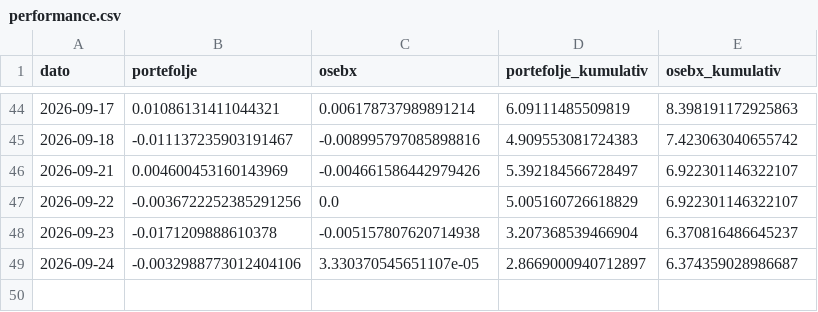
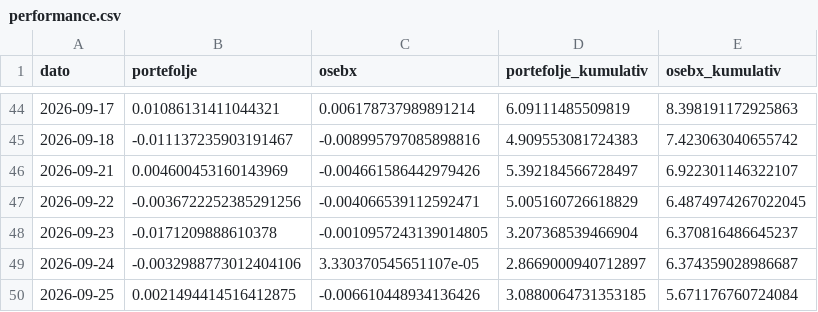
Before and after one commit to b-hand-cpu/modellportefolje, a CSV file: data/performance.csv, drawn as a sheet; only a part is shown, gaps mark what is left out.

```diff
--- a/data/performance.csv
+++ b/data/performance.csv
@@ -46,4 +46,5 @@ dato,portefolje,osebx,portefolje_kumulativ,osebx_kumulativ
 2026-09-21,0.004600453160143969,-0.004661586442979426,5.392184566728497,6.922301146322107
-2026-09-22,-0.0036722252385291256,0.0,5.005160726618829,6.922301146322107
-2026-09-23,-0.0171209888610378,-0.005157807620714938,3.207368539466904,6.370816486645237
+2026-09-22,-0.0036722252385291256,-0.004066539112592471,5.005160726618829,6.4874974267022045
+2026-09-23,-0.0171209888610378,-0.0010957243139014805,3.207368539466904,6.370816486645237
 2026-09-24,-0.0032988773012404106,3.330370545651107e-05,2.8669000940712897,6.374359028986687
+2026-09-25,0.0021494414516412875,-0.006610448934136426,3.0880064731353185,5.671176760724084
```
Also changed, not shown: data/per_aksje.csv.
